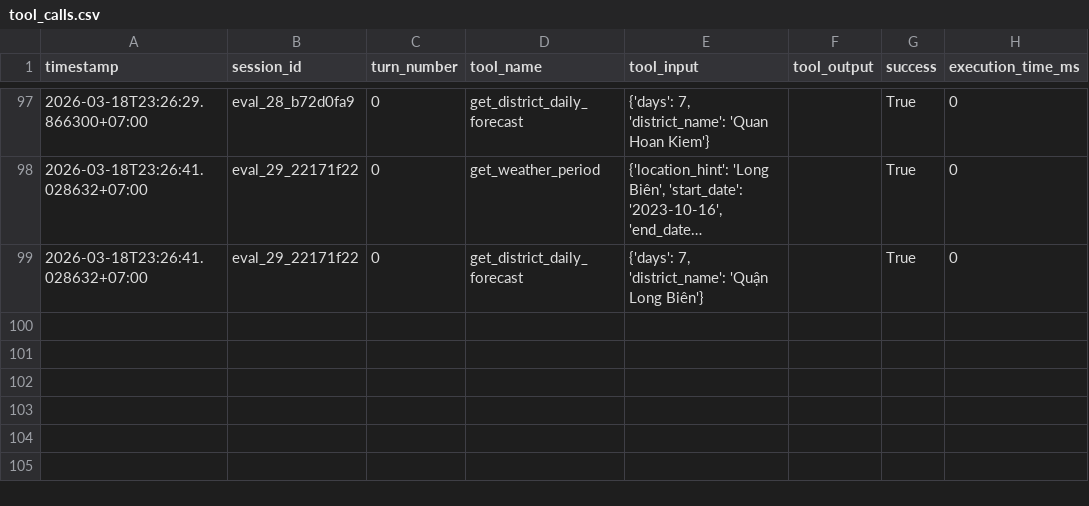
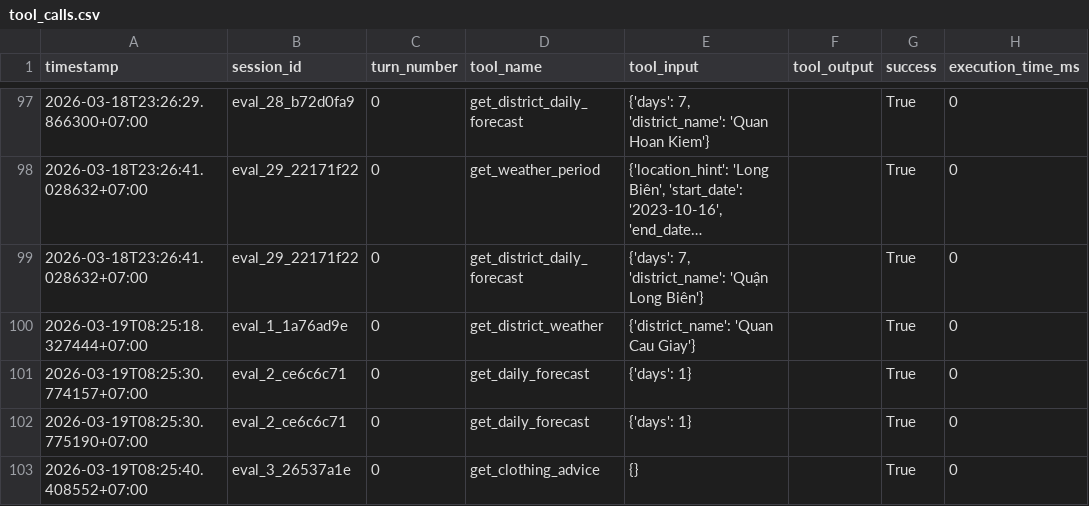
Before and after one commit to drago467/Chatbot_HaNoi_Air_v3, a CSV file: data/evaluation/tool_calls.csv, drawn as a sheet; only a part is shown, gaps mark what is left out; long unchanged cells end in ….

```diff
--- a/data/evaluation/tool_calls.csv
+++ b/data/evaluation/tool_calls.csv
@@ -99 +99,5 @@ timestamp,session_id,turn_number,tool_name,tool_input,tool_output,success,execut
 2026-03-18T23:26:41.028632+07:00,eval_29_22171f22,0,get_district_daily_forecast,"{'days': 7, 'district_name': 'Quận Long Biên'}",,True,0
+2026-03-19T08:25:18.327444+07:00,eval_1_1a76ad9e,0,get_district_weather,{'district_name': 'Quan Cau Giay'},,True,0
+2026-03-19T08:25:30.774157+07:00,eval_2_ce6c6c71,0,get_daily_forecast,{'days': 1},,True,0
+2026-03-19T08:25:30.775190+07:00,eval_2_ce6c6c71,0,get_daily_forecast,{'days': 1},,True,0
+2026-03-19T08:25:40.408552+07:00,eval_3_26537a1e,0,get_clothing_advice,{},,True,0
```
Also changed, not shown: 5 other files.
